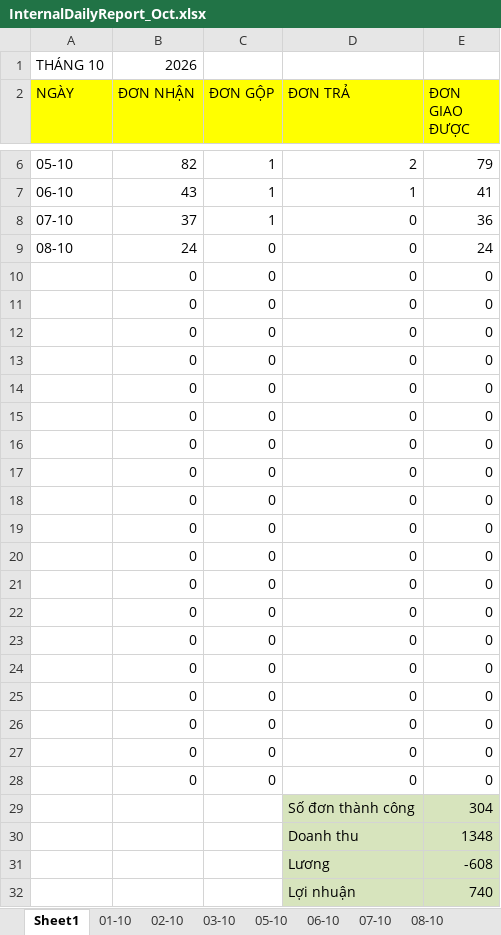
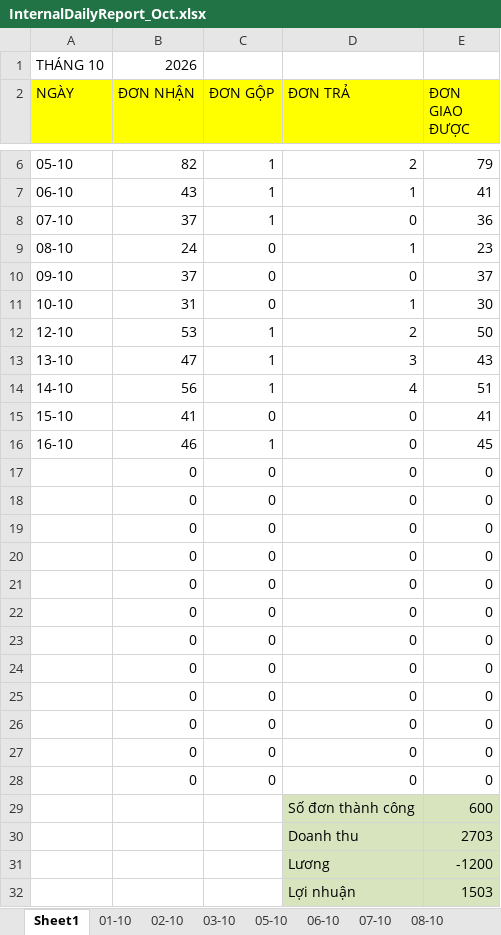
Before and after one commit to UIT19520358/TextExtractorTool, an Excel workbook: data/Oct/InternalDailyReport_Oct.xlsx, sheet Sheet1, drawn as a sheet; only a part is shown, gaps mark what is left out; values as stored, in another font and other column widths than the file's, no borders; conditional formats not drawn; removed rows and columns are numbered as before the commit, all else as after; the diff names each change by its address in the sheet, - before the commit and + after, or states it on an @@ line.

```diff
--- a/data/Oct/InternalDailyReport_Oct.xlsx (sheet Sheet1)
+++ b/data/Oct/InternalDailyReport_Oct.xlsx (sheet Sheet1)
-D9 (ĐƠN TRẢ): 0
+D9 (ĐƠN TRẢ): 1
-E9 (ĐƠN GIAO ĐƯỢC): 24
+E9 (ĐƠN GIAO ĐƯỢC): 23
+row 10: 09-10 | 37 | 0 | 0 | 37
+row 11: 10-10 | 31 | 0 | 1 | 30
+row 12: 12-10 | 53 | 1 | 2 | 50
+row 13: 13-10 | 47 | 1 | 3 | 43
+row 14: 14-10 | 56 | 1 | 4 | 51
+row 15: 15-10 | 41 | 0 | 0 | 41
+row 16: 16-10 | 46 | 1 | 0 | 45
-row 22:  | 0 | 0 | 0 | 0
-row 23:  | 0 | 0 | 0 | 0
-row 24:  | 0 | 0 | 0 | 0
-row 25:  | 0 | 0 | 0 | 0
-row 26:  | 0 | 0 | 0 | 0
-row 27:  | 0 | 0 | 0 | 0
-row 28:  | 0 | 0 | 0 | 0
-E29 (ĐƠN GIAO ĐƯỢC): 304
+E29 (ĐƠN GIAO ĐƯỢC): 600
-E30 (ĐƠN GIAO ĐƯỢC): 1348
+E30 (ĐƠN GIAO ĐƯỢC): 2703
-E31 (ĐƠN GIAO ĐƯỢC): -608
+E31 (ĐƠN GIAO ĐƯỢC): -1200
-E32 (ĐƠN GIAO ĐƯỢC): 740
+E32 (ĐƠN GIAO ĐƯỢC): 1503
```
Also changed, not shown: sheet 08-10, other sheet tabs, formulas that keep their value, data/Oct/Data_Oct.xlsx, data/Oct/THÁNG 10.2026- CHÂU NGÂN- ĐỐI SOÁT.xlsx, 3 other files.
